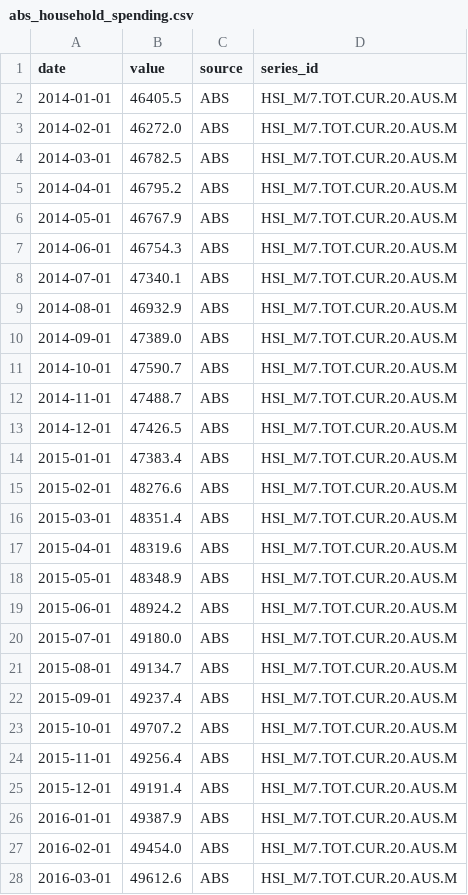
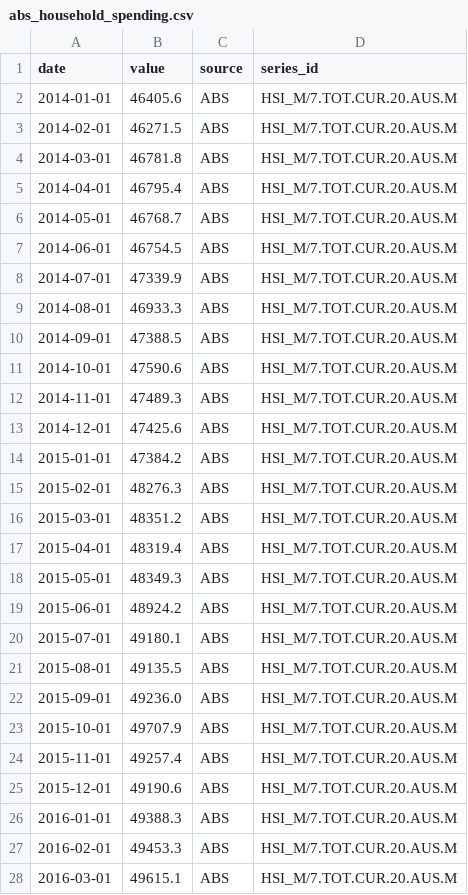
Before and after one commit to 0xLeathery/rba-hawko-meter, a CSV file: data/abs_household_spending.csv, drawn as a sheet; only a part is shown; the diff covers the shown part only.

```diff
--- a/data/abs_household_spending.csv
+++ b/data/abs_household_spending.csv
@@ -1,28 +1,28 @@
 date,value,source,series_id
-2014-01-01,46405.5,ABS,HSI_M/7.TOT.CUR.20.AUS.M
-2014-02-01,46272.0,ABS,HSI_M/7.TOT.CUR.20.AUS.M
-2014-03-01,46782.5,ABS,HSI_M/7.TOT.CUR.20.AUS.M
-2014-04-01,46795.2,ABS,HSI_M/7.TOT.CUR.20.AUS.M
-2014-05-01,46767.9,ABS,HSI_M/7.TOT.CUR.20.AUS.M
-2014-06-01,46754.3,ABS,HSI_M/7.TOT.CUR.20.AUS.M
-2014-07-01,47340.1,ABS,HSI_M/7.TOT.CUR.20.AUS.M
-2014-08-01,46932.9,ABS,HSI_M/7.TOT.CUR.20.AUS.M
-2014-09-01,47389.0,ABS,HSI_M/7.TOT.CUR.20.AUS.M
-2014-10-01,47590.7,ABS,HSI_M/7.TOT.CUR.20.AUS.M
-2014-11-01,47488.7,ABS,HSI_M/7.TOT.CUR.20.AUS.M
-2014-12-01,47426.5,ABS,HSI_M/7.TOT.CUR.20.AUS.M
-2015-01-01,47383.4,ABS,HSI_M/7.TOT.CUR.20.AUS.M
-2015-02-01,48276.6,ABS,HSI_M/7.TOT.CUR.20.AUS.M
-2015-03-01,48351.4,ABS,HSI_M/7.TOT.CUR.20.AUS.M
-2015-04-01,48319.6,ABS,HSI_M/7.TOT.CUR.20.AUS.M
-2015-05-01,48348.9,ABS,HSI_M/7.TOT.CUR.20.AUS.M
+2014-01-01,46405.6,ABS,HSI_M/7.TOT.CUR.20.AUS.M
+2014-02-01,46271.5,ABS,HSI_M/7.TOT.CUR.20.AUS.M
+2014-03-01,46781.8,ABS,HSI_M/7.TOT.CUR.20.AUS.M
+2014-04-01,46795.4,ABS,HSI_M/7.TOT.CUR.20.AUS.M
+2014-05-01,46768.7,ABS,HSI_M/7.TOT.CUR.20.AUS.M
+2014-06-01,46754.5,ABS,HSI_M/7.TOT.CUR.20.AUS.M
+2014-07-01,47339.9,ABS,HSI_M/7.TOT.CUR.20.AUS.M
+2014-08-01,46933.3,ABS,HSI_M/7.TOT.CUR.20.AUS.M
+2014-09-01,47388.5,ABS,HSI_M/7.TOT.CUR.20.AUS.M
+2014-10-01,47590.6,ABS,HSI_M/7.TOT.CUR.20.AUS.M
+2014-11-01,47489.3,ABS,HSI_M/7.TOT.CUR.20.AUS.M
+2014-12-01,47425.6,ABS,HSI_M/7.TOT.CUR.20.AUS.M
+2015-01-01,47384.2,ABS,HSI_M/7.TOT.CUR.20.AUS.M
+2015-02-01,48276.3,ABS,HSI_M/7.TOT.CUR.20.AUS.M
+2015-03-01,48351.2,ABS,HSI_M/7.TOT.CUR.20.AUS.M
+2015-04-01,48319.4,ABS,HSI_M/7.TOT.CUR.20.AUS.M
+2015-05-01,48349.3,ABS,HSI_M/7.TOT.CUR.20.AUS.M
 2015-06-01,48924.2,ABS,HSI_M/7.TOT.CUR.20.AUS.M
-2015-07-01,49180.0,ABS,HSI_M/7.TOT.CUR.20.AUS.M
-2015-08-01,49134.7,ABS,HSI_M/7.TOT.CUR.20.AUS.M
-2015-09-01,49237.4,ABS,HSI_M/7.TOT.CUR.20.AUS.M
-2015-10-01,49707.2,ABS,HSI_M/7.TOT.CUR.20.AUS.M
-2015-11-01,49256.4,ABS,HSI_M/7.TOT.CUR.20.AUS.M
-2015-12-01,49191.4,ABS,HSI_M/7.TOT.CUR.20.AUS.M
-2016-01-01,49387.9,ABS,HSI_M/7.TOT.CUR.20.AUS.M
-2016-02-01,49454.0,ABS,HSI_M/7.TOT.CUR.20.AUS.M
-2016-03-01,49612.6,ABS,HSI_M/7.TOT.CUR.20.AUS.M
+2015-07-01,49180.1,ABS,HSI_M/7.TOT.CUR.20.AUS.M
+2015-08-01,49135.5,ABS,HSI_M/7.TOT.CUR.20.AUS.M
+2015-09-01,49236.0,ABS,HSI_M/7.TOT.CUR.20.AUS.M
+2015-10-01,49707.9,ABS,HSI_M/7.TOT.CUR.20.AUS.M
+2015-11-01,49257.4,ABS,HSI_M/7.TOT.CUR.20.AUS.M
+2015-12-01,49190.6,ABS,HSI_M/7.TOT.CUR.20.AUS.M
+2016-01-01,49388.3,ABS,HSI_M/7.TOT.CUR.20.AUS.M
+2016-02-01,49453.3,ABS,HSI_M/7.TOT.CUR.20.AUS.M
+2016-03-01,49615.1,ABS,HSI_M/7.TOT.CUR.20.AUS.M
```
Also changed, not shown: 1 added row and 124 edited cells elsewhere in this file, data/abs_building_approvals.csv, data/abs_employment.csv, 5 other files.
